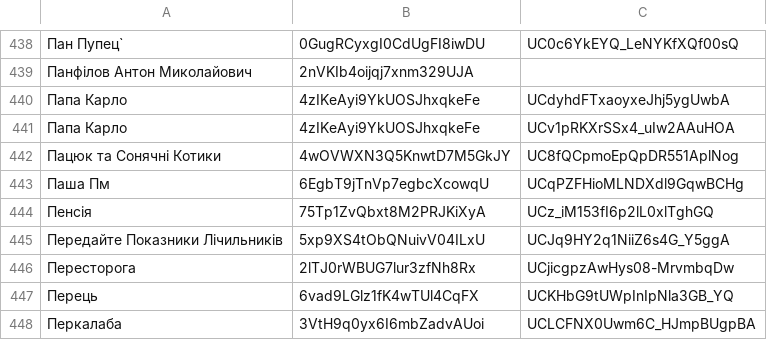
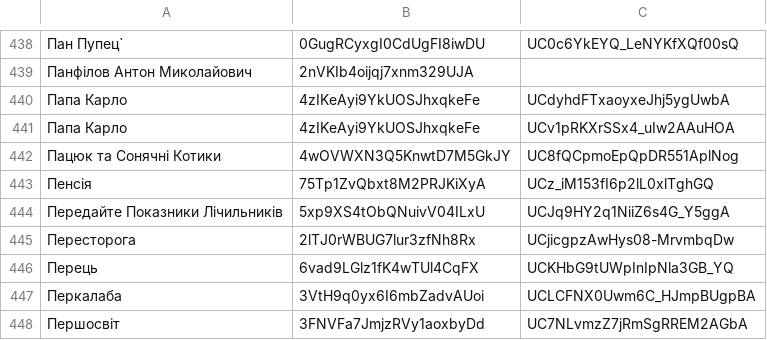
Before and after one commit to undead404/ukraiinska-nova, a CSV file: artist-ids.csv, drawn as a sheet; only a part is shown, gaps mark what is left out; the shorter side is filled out with more unchanged rows; the diff names each change by its address in the sheet, - before the commit and + after, or states it on an @@ line.

Commit message:
remove Паша Пм

```diff
--- a/artist-ids.csv
+++ b/artist-ids.csv
-row 443: Паша Пм | 6EgbT9jTnVp7egbcXcowqU | UCqPZFHioMLNDXdl9GqwBCHg
```
